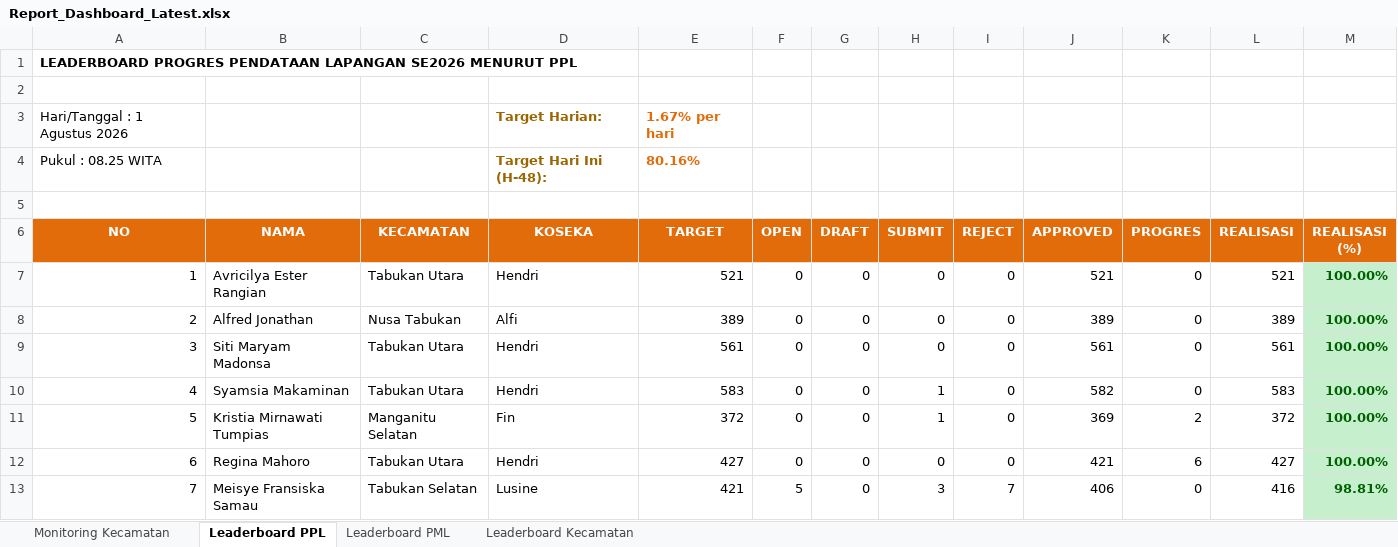
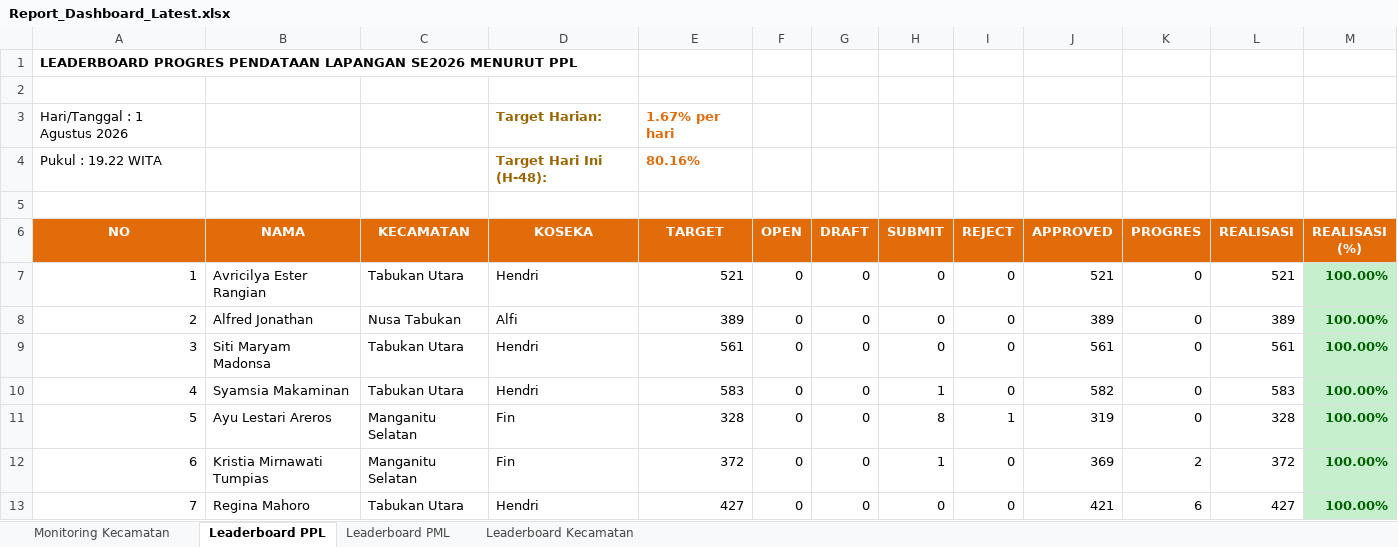
Before and after one commit to danimat15/fasih-sm-scrapper, an Excel workbook: dashboard/public/Report_Dashboard_Latest.xlsx, sheet Leaderboard PPL, drawn as a sheet; only a part is shown; values as stored, in another font and other column widths than the file's, no borders; the diff covers the shown part only; the diff names each change by its address in the sheet, - before the commit and + after, or states it on an @@ line.

```diff
--- a/dashboard/public/Report_Dashboard_Latest.xlsx (sheet Leaderboard PPL)
+++ b/dashboard/public/Report_Dashboard_Latest.xlsx (sheet Leaderboard PPL)
-A4 (NO): Pukul : 08.25 WITA
+A4 (NO): Pukul : 19.22 WITA
-B11 (NAMA): Kristia Mirnawati Tumpias
+B11 (NAMA): Ayu Lestari Areros
-E11 (TARGET): 372
+E11 (TARGET): 328
-H11 (SUBMIT): 1
+H11 (SUBMIT): 8
-I11 (REJECT): 0
+I11 (REJECT): 1
-J11 (APPROVED): 369
+J11 (APPROVED): 319
-K11 (PROGRES): 2
+K11 (PROGRES): 0
-L11 (REALISASI): 372
+L11 (REALISASI): 328
-B12 (NAMA): Regina Mahoro
+B12 (NAMA): Kristia Mirnawati Tumpias
-C12 (KECAMATAN): Tabukan Utara
+C12 (KECAMATAN): Manganitu Selatan
-D12 (KOSEKA): Hendri
+D12 (KOSEKA): Fin
-E12 (TARGET): 427
+E12 (TARGET): 372
-H12 (SUBMIT): 0
+H12 (SUBMIT): 1
-J12 (APPROVED): 421
+J12 (APPROVED): 369
-K12 (PROGRES): 6
+K12 (PROGRES): 2
-L12 (REALISASI): 427
+L12 (REALISASI): 372
-B13 (NAMA): Meisye Fransiska Samau
+B13 (NAMA): Regina Mahoro
-C13 (KECAMATAN): Tabukan Selatan
+C13 (KECAMATAN): Tabukan Utara
-D13 (KOSEKA): Lusine
+D13 (KOSEKA): Hendri
-E13 (TARGET): 421
+E13 (TARGET): 427
-F13 (OPEN): 5
+F13 (OPEN): 0
-H13 (SUBMIT): 3
+H13 (SUBMIT): 0
-I13 (REJECT): 7
+I13 (REJECT): 0
-J13 (APPROVED): 406
+J13 (APPROVED): 421
-K13 (PROGRES): 0
+K13 (PROGRES): 6
-L13 (REALISASI): 416
+L13 (REALISASI): 427
-M13 (REALISASI (%)): 98.81%
+M13 (REALISASI (%)): 100.00%
```
Also changed, not shown: 1 added row, 1 removed row, 1031 edited cells and cell formats elsewhere in this sheet, sheet Leaderboard PML, sheet Monitoring Kecamatan, sheet Leaderboard Kecamatan, dashboard/public/Monev_Pendataan_SE2026_Evening.xlsx, dashboard/public/Monev_Pendataan_SE2026_Latest.xlsx, 3 other files.
